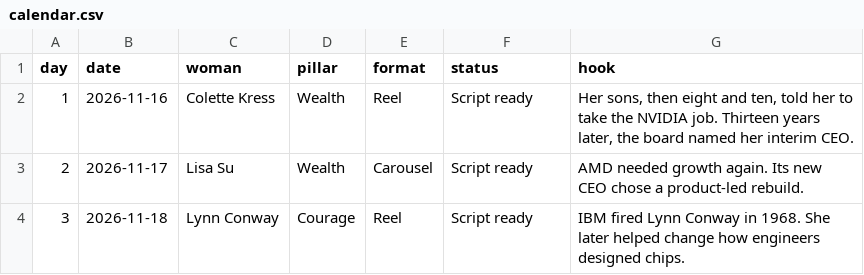
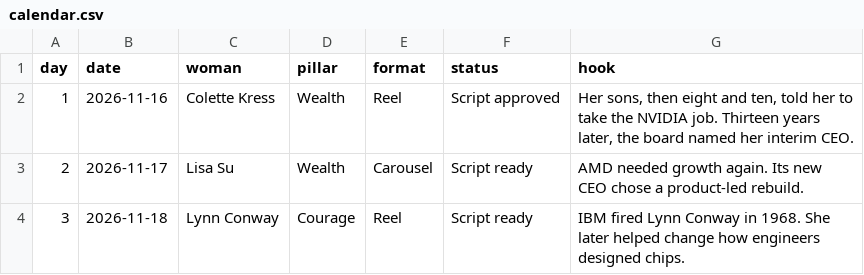
Before and after one commit to anujitbhu/SheLedTheWay, a CSV file: calendar/calendar.csv, drawn as a sheet; only a part is shown; the diff names each change by its address in the sheet, - before the commit and + after, or states it on an @@ line.

Commit message:
edit: 2026-11-16 script edited by owner, regeneration requested

```diff
--- a/calendar/calendar.csv
+++ b/calendar/calendar.csv
-F2 (status): Script ready
+F2 (status): Script approved
```
Also changed, not shown: 3 other files.
